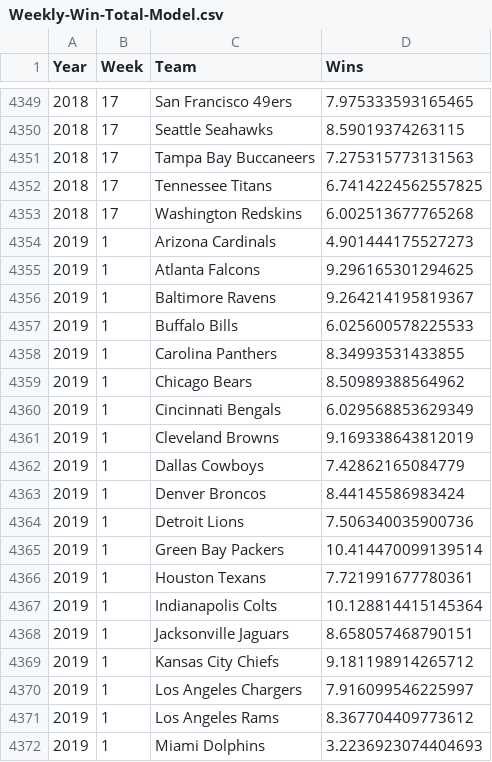
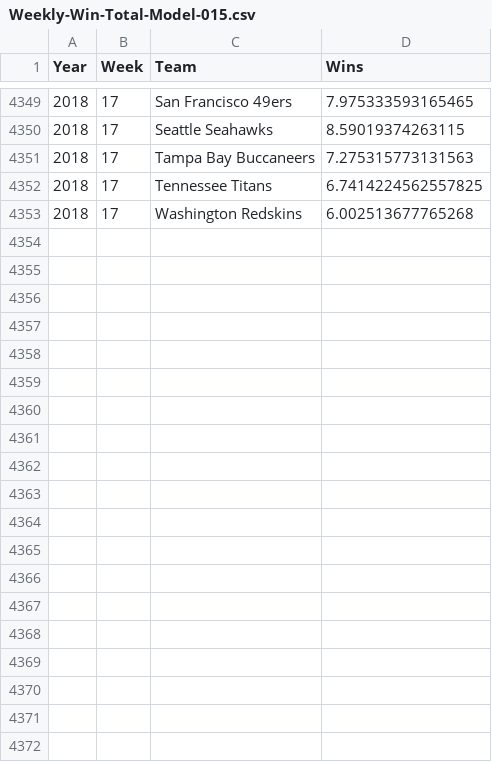
Before and after one commit to chogan72/NFL_Model, a CSV file: Historical-Test/Weekly-Win-Total-Model-015.csv (was Model/Weekly-Win-Total-Model.csv), drawn as a sheet; only a part is shown, gaps mark what is left out; the diff covers the shown part only.

```diff
--- a/Model/Weekly-Win-Total-Model.csv
+++ b/Historical-Test/Weekly-Win-Total-Model-015.csv
@@ -4353,20 +4353 @@ Year,Week,Team,Wins
 2018,17,Washington Redskins,6.002513677765268
-2019,1,Arizona Cardinals,4.901444175527273
-2019,1,Atlanta Falcons,9.296165301294625
-2019,1,Baltimore Ravens,9.264214195819367
-2019,1,Buffalo Bills,6.025600578225533
-2019,1,Carolina Panthers,8.34993531433855
-2019,1,Chicago Bears,8.50989388564962
-2019,1,Cincinnati Bengals,6.029568853629349
-2019,1,Cleveland Browns,9.169338643812019
-2019,1,Dallas Cowboys,7.42862165084779
-2019,1,Denver Broncos,8.44145586983424
-2019,1,Detroit Lions,7.506340035900736
-2019,1,Green Bay Packers,10.414470099139514
-2019,1,Houston Texans,7.721991677780361
-2019,1,Indianapolis Colts,10.128814415145364
-2019,1,Jacksonville Jaguars,8.658057468790151
-2019,1,Kansas City Chiefs,9.181198914265712
-2019,1,Los Angeles Chargers,7.916099546225997
-2019,1,Los Angeles Rams,8.367704409773612
-2019,1,Miami Dolphins,3.2236923074404693
```
Also changed, not shown: 13 removed rows elsewhere in this file, Historical-Test/Prediction-Model-015.csv, 26 other files.
